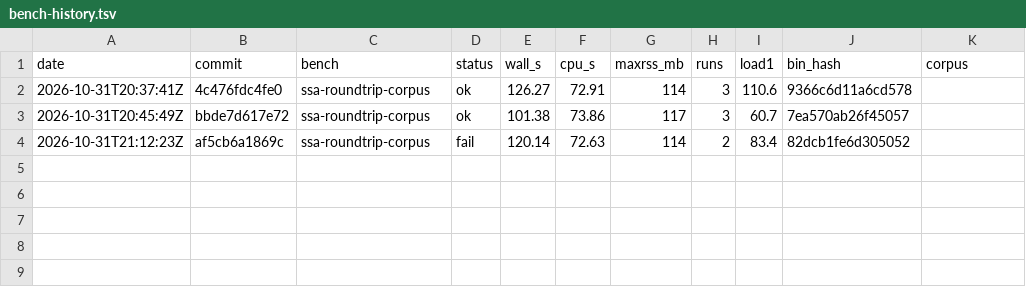
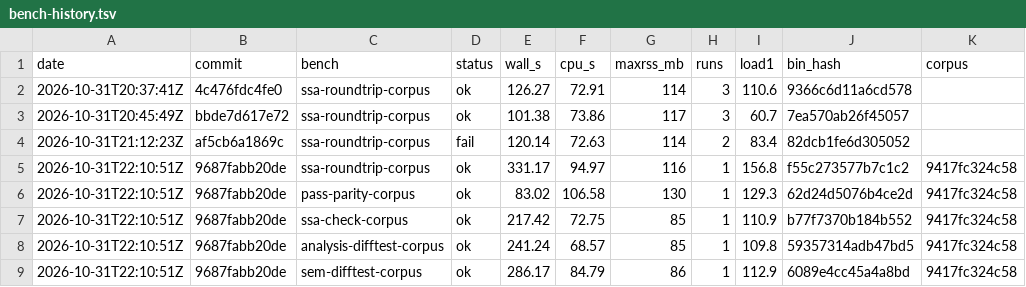
Before and after one commit to eth-act/fv-compiler-go, a TSV file: perf/bench-history.tsv, drawn as a sheet.

Commit message:
perf: time flags need CPU growth past the absolute threshold too (load noise); history + first corpus benchmarks for 9687fab (#1)

```diff
--- a/perf/bench-history.tsv
+++ b/perf/bench-history.tsv
@@ -4 +4,6 @@ date	commit	bench	status	wall_s	cpu_s	maxrss_mb	runs	load1	bin_hash	corpus
 2026-10-31T21:12:23Z	af5cb6a1869c	ssa-roundtrip-corpus	fail	120.14	72.63	114	2	83.4	82dcb1fe6d305052	
+2026-10-31T22:10:51Z	9687fabb20de	ssa-roundtrip-corpus	ok	331.17	94.97	116	1	156.8	f55c273577b7c1c2	9417fc324c58
+2026-10-31T22:10:51Z	9687fabb20de	pass-parity-corpus	ok	83.02	106.58	130	1	129.3	62d24d5076b4ce2d	9417fc324c58
+2026-10-31T22:10:51Z	9687fabb20de	ssa-check-corpus	ok	217.42	72.75	85	1	110.9	b77f7370b184b552	9417fc324c58
+2026-10-31T22:10:51Z	9687fabb20de	analysis-difftest-corpus	ok	241.24	68.57	85	1	109.8	59357314adb47bd5	9417fc324c58
+2026-10-31T22:10:51Z	9687fabb20de	sem-difftest-corpus	ok	286.17	84.79	86	1	112.9	6089e4cc45a4a8bd	9417fc324c58
```
Also changed, not shown: 3 other files.
